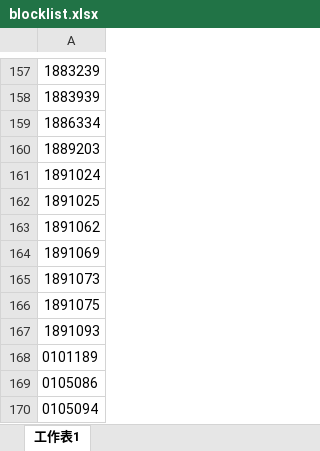
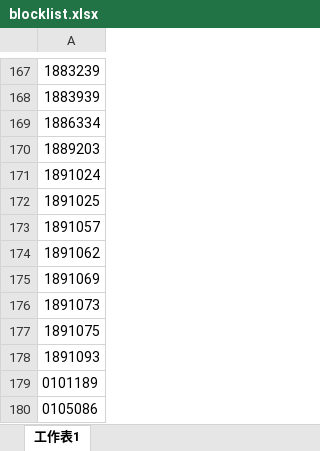
Before and after one commit to phantommagic/blocknum, an Excel workbook: blocklist.xlsx, sheet 工作表1, drawn as a sheet; only a part is shown, gaps mark what is left out; the shorter side is filled out with more unchanged rows; values as stored, in another font and other column widths than the file's, no borders; the diff covers the shown part only; the diff names each change by its address in the sheet, - before the commit and + after, or states it on an @@ line.

```diff
--- a/blocklist.xlsx (sheet 工作表1)
+++ b/blocklist.xlsx (sheet 工作表1)
+row 173: 1891057
```
Also changed, not shown: 20 added rows and 15 edited cells elsewhere in this sheet.
